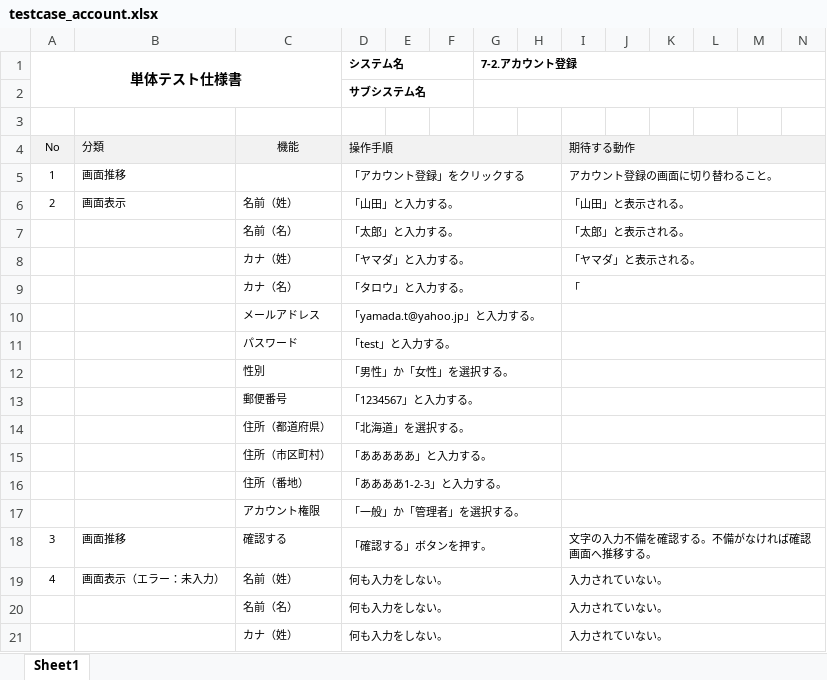
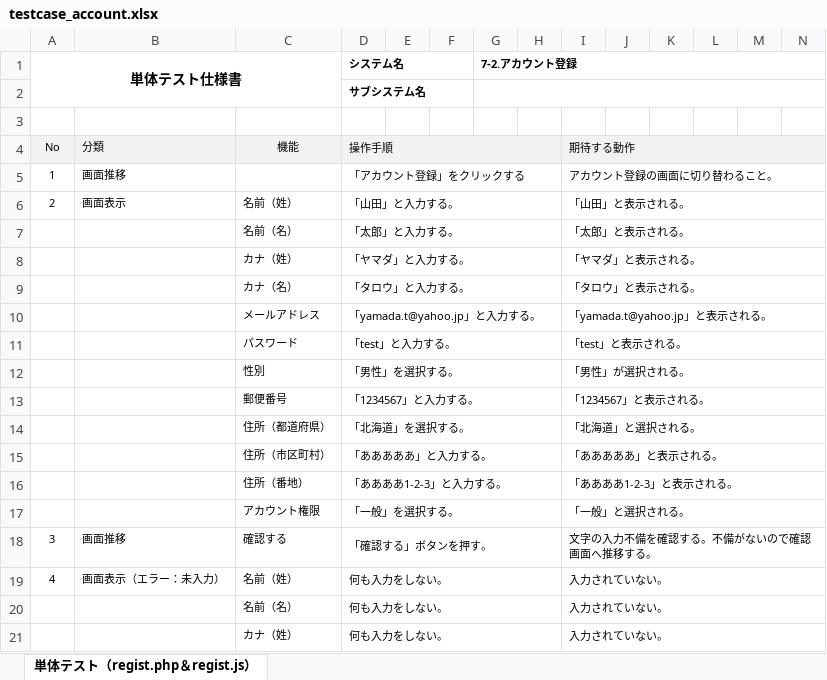
Before and after one commit to test-saitomini/7-Programming-exercises, an Excel workbook: testcase_account.xlsx, sheet 単体テスト（regist.php＆regist.js）, drawn as a sheet; only a part is shown; values as stored, in another font and other column widths than the file's, no borders; removed rows and columns are numbered as before the commit, all else as after; rows hold the shown columns only; the diff covers the shown part only; the diff names each change by its address in the sheet, - before the commit and + after, or states it on an @@ line.

```diff
--- a/testcase_account.xlsx (sheet 単体テスト（regist.php＆regist.js）)
+++ b/testcase_account.xlsx (sheet 単体テスト（regist.php＆regist.js）)
-sheet tab: Sheet1
+sheet tab: 単体テスト（regist.php＆regist.js）
-I9: 「
+I9: 「タロウ」と表示される。
-I10: (empty)
+I10: 「yamada.t@yahoo.jp」と表示される。
-I11: (empty)
+I11: 「test」と表示される。
-row 12:  |  | 性別 | 「男性」か「女性」を選択する。
+row 12:  |  | 性別 | 「男性」を選択する。 |  |  |  |  | 「男性」が選択される。
-I13: (empty)
+I13: 「1234567」と表示される。
-I14: (empty)
+I14: 「北海道」と選択される。
-I15: (empty)
+I15: 「あああああ」と表示される。
-I16: (empty)
+I16: 「ああああ1-2-3」と表示される。
-row 17:  |  | アカウント権限 | 「一般」か「管理者」を選択する。
+row 17:  |  | アカウント権限 | 「一般」を選択する。 |  |  |  |  | 「一般」と選択される。
-I18: 文字の入力不備を確認する。不備がなければ確認画面へ推移する。
+I18: 文字の入力不備を確認する。不備がないので確認画面へ推移する。
```
Also changed, not shown: 7 added rows, 9 removed rows and 11 edited cells elsewhere in this sheet.
